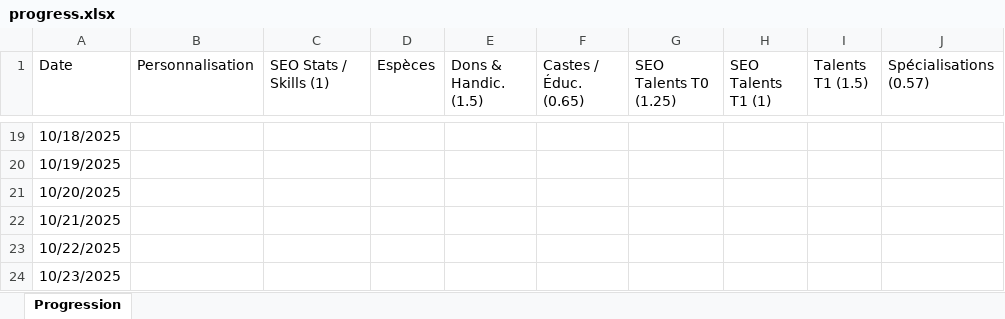
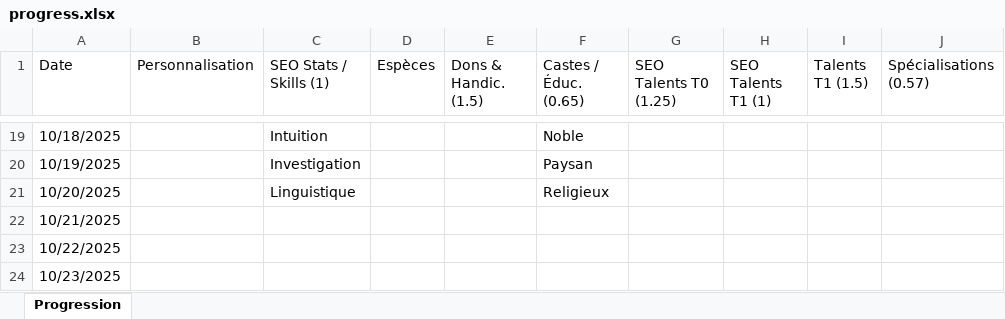
Before and after one commit to SkillCraftRPG/www, an Excel workbook: progress.xlsx, sheet Progression, drawn as a sheet; only a part is shown, gaps mark what is left out; values as stored, in another font and other column widths than the file's, no cell formats; the diff covers the shown part only; the diff names each change by its address in the sheet, - before the commit and + after, or states it on an @@ line.

```diff
--- a/progress.xlsx (sheet Progression)
+++ b/progress.xlsx (sheet Progression)
-C19 (SEO Stats / Skills (1)): (empty)
+C19 (SEO Stats / Skills (1)): Intuition
-F19 (Castes / Éduc. (0.65)): (empty)
+F19 (Castes / Éduc. (0.65)): Noble
-C20 (SEO Stats / Skills (1)): (empty)
+C20 (SEO Stats / Skills (1)): Investigation
-F20 (Castes / Éduc. (0.65)): (empty)
+F20 (Castes / Éduc. (0.65)): Paysan
-C21 (SEO Stats / Skills (1)): (empty)
+C21 (SEO Stats / Skills (1)): Linguistique
-F21 (Castes / Éduc. (0.65)): (empty)
+F21 (Castes / Éduc. (0.65)): Religieux
```
Also changed, not shown: 35 edited cells elsewhere in this sheet, cell formats, 5 other files.
